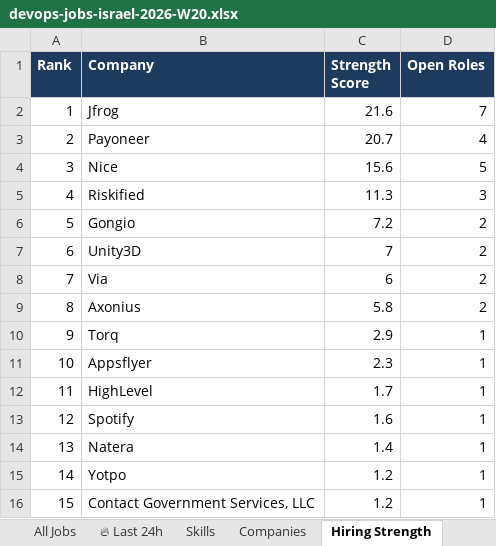
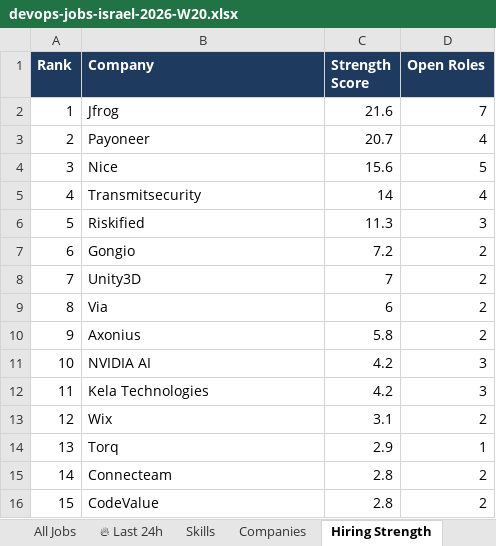
Before and after one commit to OrelBello/devops-market-data, an Excel workbook: reports/devops-jobs-israel-2026-W20.xlsx, sheet Hiring Strength, drawn as a sheet; values as stored, in another font and other column widths than the file's, no borders; the diff names each change by its address in the sheet, - before the commit and + after, or states it on an @@ line.

```diff
--- a/reports/devops-jobs-israel-2026-W20.xlsx (sheet Hiring Strength)
+++ b/reports/devops-jobs-israel-2026-W20.xlsx (sheet Hiring Strength)
-B5 (Company): Riskified
+B5 (Company): Transmitsecurity
-C5 (Strength Score): 11.3
+C5 (Strength Score): 14
-D5 (Open Roles): 3
+D5 (Open Roles): 4
-B6 (Company): Gongio
+B6 (Company): Riskified
-C6 (Strength Score): 7.2
+C6 (Strength Score): 11.3
-D6 (Open Roles): 2
+D6 (Open Roles): 3
-B7 (Company): Unity3D
+B7 (Company): Gongio
-C7 (Strength Score): 7
+C7 (Strength Score): 7.2
-B8 (Company): Via
+B8 (Company): Unity3D
-C8 (Strength Score): 6
+C8 (Strength Score): 7
-B9 (Company): Axonius
+B9 (Company): Via
-C9 (Strength Score): 5.8
+C9 (Strength Score): 6
-B10 (Company): Torq
+B10 (Company): Axonius
-C10 (Strength Score): 2.9
+C10 (Strength Score): 5.8
-D10 (Open Roles): 1
+D10 (Open Roles): 2
-B11 (Company): Appsflyer
+B11 (Company): NVIDIA AI
-C11 (Strength Score): 2.3
+C11 (Strength Score): 4.2
-D11:D12 (Open Roles): 1
+D11:D12 (Open Roles): 3
-B12 (Company): HighLevel
+B12 (Company): Kela Technologies
-C12 (Strength Score): 1.7
+C12 (Strength Score): 4.2
-B13 (Company): Spotify
+B13 (Company): Wix
-C13 (Strength Score): 1.6
+C13 (Strength Score): 3.1
-D13 (Open Roles): 1
+D13 (Open Roles): 2
-B14 (Company): Natera
+B14 (Company): Torq
-C14 (Strength Score): 1.4
+C14 (Strength Score): 2.9
-B15 (Company): Yotpo
+B15 (Company): Connecteam
-C15:C16 (Strength Score): 1.2
+C15:C16 (Strength Score): 2.8
-D15:D16 (Open Roles): 1
+D15:D16 (Open Roles): 2
-B16 (Company): Contact Government Services, LLC
+B16 (Company): CodeValue
```
Also changed, not shown: sheet All Jobs, sheet 🔥 Last 24h, sheet Companies, sheet Diagnostics, sheet Locations, sheet Skills, 2 more sheets, reports/devops-jobs-israel-latest.xlsx, 10 other files.
